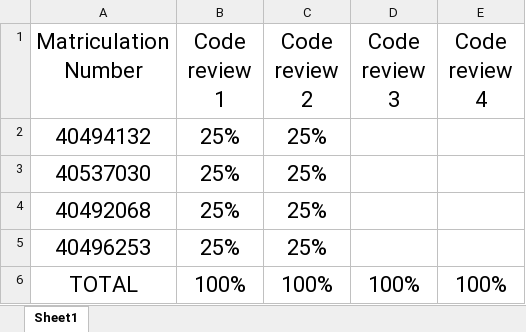
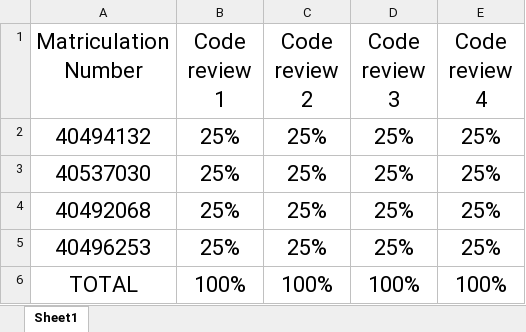
Before and after one commit to RoryM18/sem_group20, an Excel workbook: contrabtions to work.xlsx, sheet Sheet1, drawn as a sheet; values as stored, in another font and other column widths than the file's, no borders; the diff names each change by its address in the sheet, - before the commit and + after, or states it on an @@ line.

Commit message:
updated contribution file

```diff
--- a/contrabtions to work.xlsx (sheet Sheet1)
+++ b/contrabtions to work.xlsx (sheet Sheet1)
-D2:D5 (Code review 3): (empty)
+D2:D5 (Code review 3): 25%
-E2:E5 (Code review 4): (empty)
+E2:E5 (Code review 4): 25%
```
